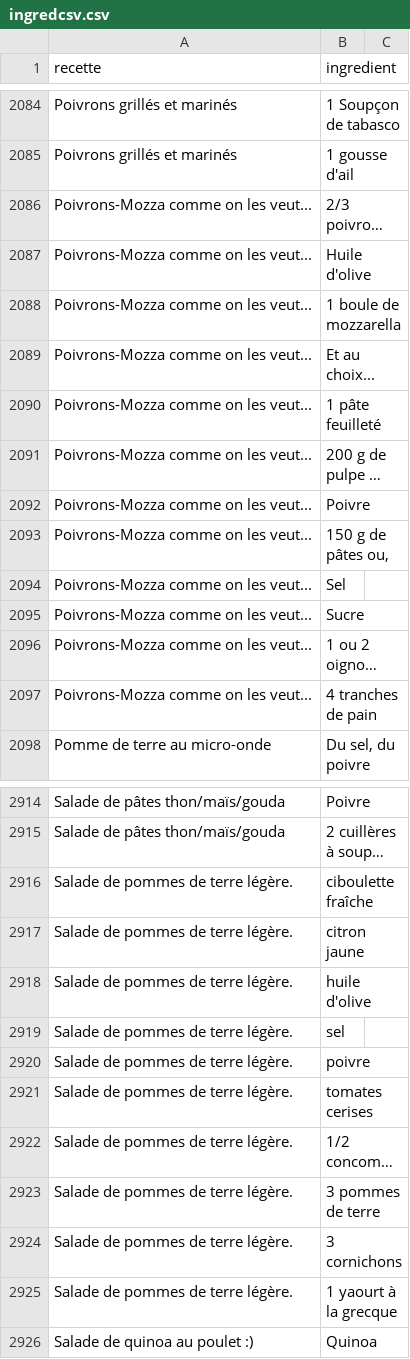
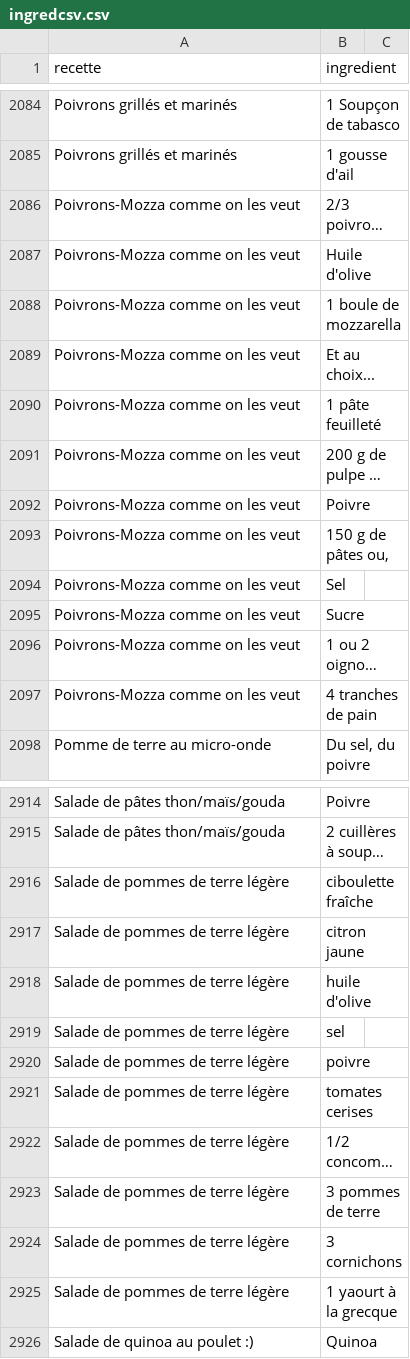
Before and after one commit to LA-CRUZ/Healtheat, a CSV file: Projet/src/Data/ingredcsv.csv, drawn as a sheet; only a part is shown, gaps mark what is left out; long unchanged cells end in …; the diff covers the shown part only; the diff names each change by its address in the sheet, - before the commit and + after, or states it on an @@ line.

```diff
--- a/Projet/src/Data/ingredcsv.csv
+++ b/Projet/src/Data/ingredcsv.csv
-A2086:A2097 (recette): Poivrons-Mozza comme on les veut...
+A2086:A2097 (recette): Poivrons-Mozza comme on les veut
-A2916:A2925 (recette): Salade de pommes de terre légère.
+A2916:A2925 (recette): Salade de pommes de terre légère
```
Also changed, not shown: 85 edited cells elsewhere in this file, 1 other file.
